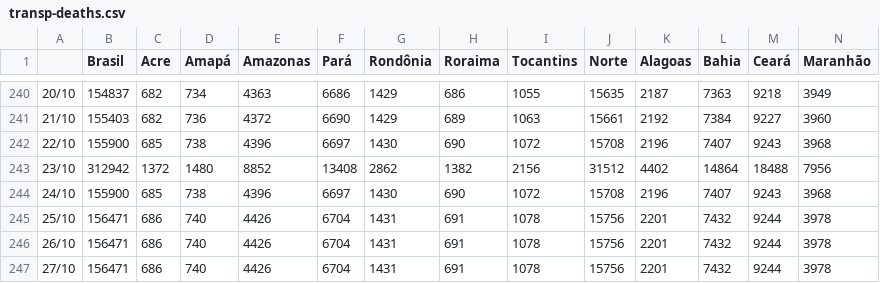
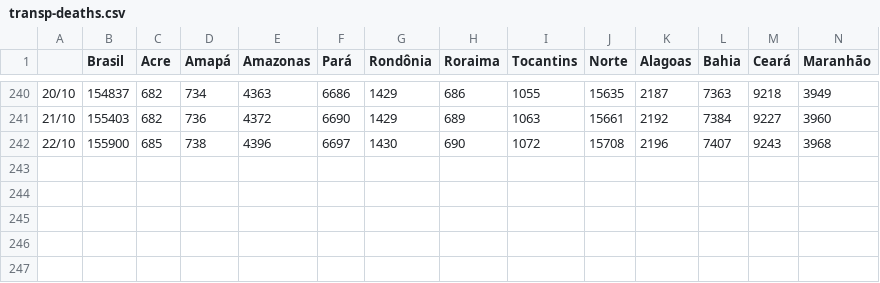
Before and after one commit to henriquemor/covid19-Brazil-timeseries, a CSV file: transp-deaths.csv, drawn as a sheet; only a part is shown, gaps mark what is left out; rows hold the shown columns only; the diff names each change by its address in the sheet, - before the commit and + after, or states it on an @@ line.

```diff
--- a/transp-deaths.csv
+++ b/transp-deaths.csv
-row 243: 23/10 | 312942 | 1372 | 1480 | 8852 | 13408 | 2862 | 1382 | 2156 | 31512 | 4402 | 14864 | 18488 | 7956
-row 244: 24/10 | 155900 | 685 | 738 | 4396 | 6697 | 1430 | 690 | 1072 | 15708 | 2196 | 7407 | 9243 | 3968
-row 245: 25/10 | 156471 | 686 | 740 | 4426 | 6704 | 1431 | 691 | 1078 | 15756 | 2201 | 7432 | 9244 | 3978
-row 246: 26/10 | 156471 | 686 | 740 | 4426 | 6704 | 1431 | 691 | 1078 | 15756 | 2201 | 7432 | 9244 | 3978
-row 247: 27/10 | 156471 | 686 | 740 | 4426 | 6704 | 1431 | 691 | 1078 | 15756 | 2201 | 7432 | 9244 | 3978
```
Also changed, not shown: confirmed-cases.csv, confirmed-new.csv, 5 other files.
